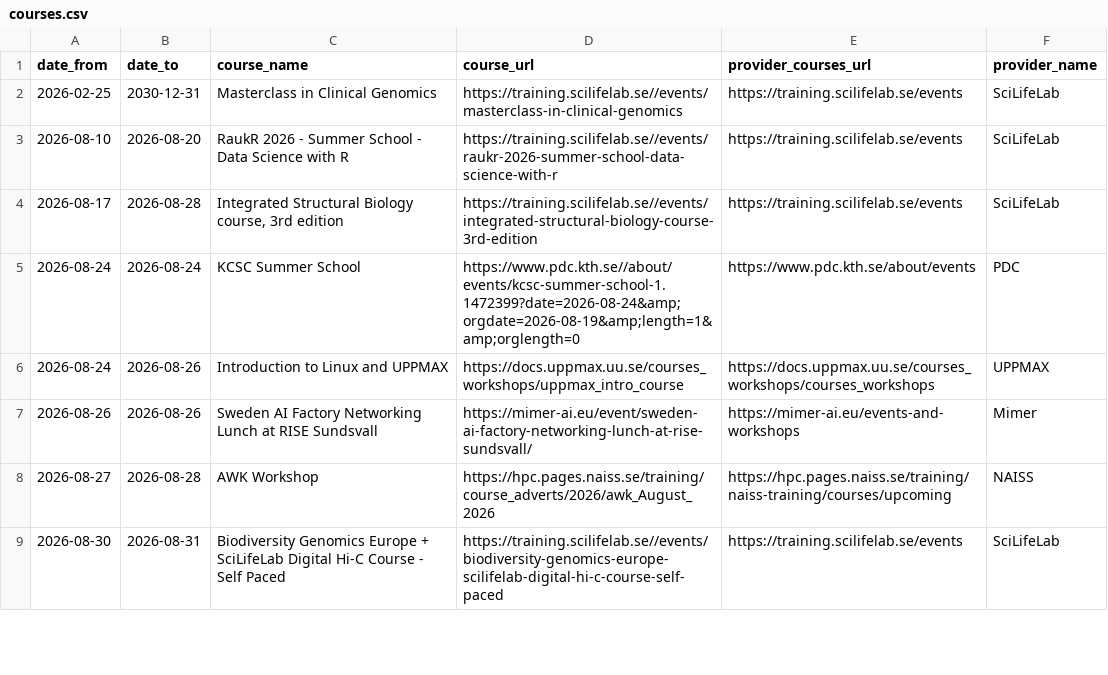
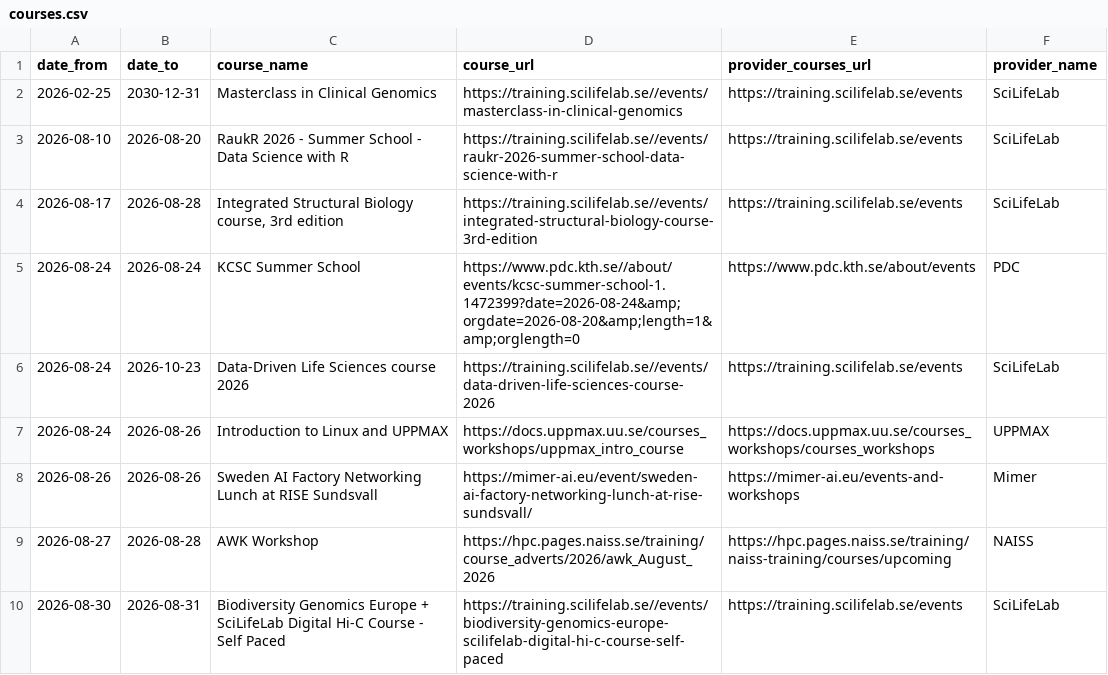
Before and after one commit to NBISweden/SCoRe_user_doc, a CSV file: docs/courses.csv, drawn as a sheet; only a part is shown; the diff covers the shown part only.

```diff
--- a/docs/courses.csv
+++ b/docs/courses.csv
@@ -4,3 +4,4 @@ date_from,date_to,course_name,course_url,provider_courses_url,provider_name
 2026-08-17,2026-08-28,"Integrated Structural Biology course, 3rd edition",https://training.scilifelab.se//events/integrated-structural-biology-course-3rd-edition,https://training.scilifelab.se/events,SciLifeLab
-2026-08-24,2026-08-24,KCSC Summer School,https://www.pdc.kth.se//about/events/kcsc-summer-school-1.1472399?date=2026-08-24&amp;orgdate=2026-08-19&amp;length=1&amp;orglength=0,https://www.pdc.kth.se/about/events,PDC
+2026-08-24,2026-08-24,KCSC Summer School,https://www.pdc.kth.se//about/events/kcsc-summer-school-1.1472399?date=2026-08-24&amp;orgdate=2026-08-20&amp;length=1&amp;orglength=0,https://www.pdc.kth.se/about/events,PDC
+2026-08-24,2026-10-23,Data-Driven Life Sciences course 2026,https://training.scilifelab.se//events/data-driven-life-sciences-course-2026,https://training.scilifelab.se/events,SciLifeLab
 2026-08-24,2026-08-26,Introduction to Linux and UPPMAX,https://docs.uppmax.uu.se/courses_workshops/uppmax_intro_course,https://docs.uppmax.uu.se/courses_workshops/courses_workshops,UPPMAX
```
Also changed, not shown: 1 added row, 2 removed rows and 3 edited cells elsewhere in this file, 2 other files.
